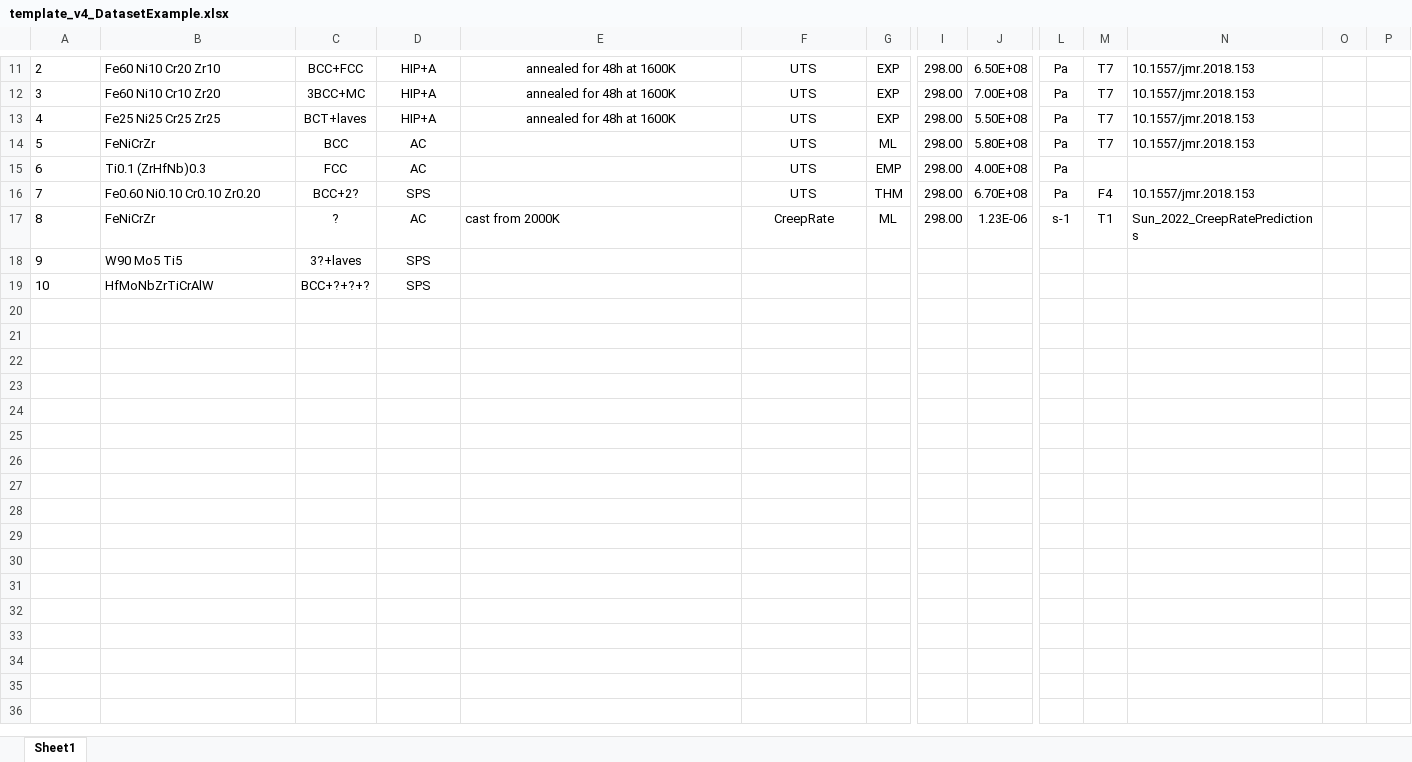
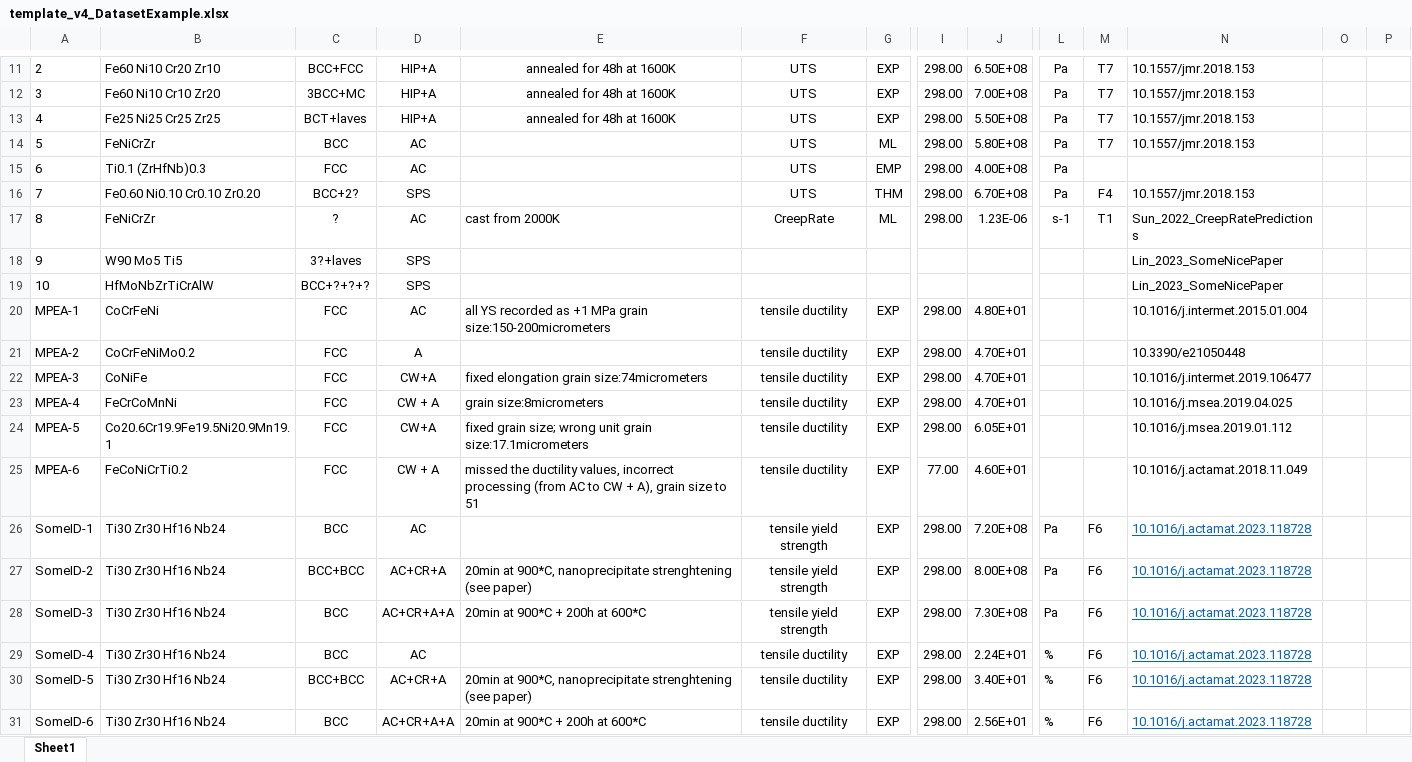
Before and after one commit to PhasesResearchLab/ULTERA-contribute, an Excel workbook: template_v4_DatasetExample.xlsx, sheet Sheet1, drawn as a sheet; only a part is shown, gaps mark what is left out; values as stored, in another font and other column widths than the file's, no borders; rows hold the shown columns only; the diff names each change by its address in the sheet, - before the commit and + after, or states it on an @@ line.

Commit message:
- added some extra data to the example of filled template

```diff
--- a/template_v4_DatasetExample.xlsx (sheet Sheet1)
+++ b/template_v4_DatasetExample.xlsx (sheet Sheet1)
-N18:N19: (empty)
+N18:N19: Lin_2023_SomeNicePaper
+row 20: MPEA-1 | CoCrFeNi | FCC | AC | all YS recorded as +1 MPa grain size:150-200micrometers | tensile ductility | EXP | 298.00 | 4.80E+01 |  |  | 10.1016/j.intermet.2015.01.004
+row 21: MPEA-2 | CoCrFeNiMo0.2 | FCC | A |  | tensile ductility | EXP | 298.00 | 4.70E+01 |  |  | 10.3390/e21050448
+row 22: MPEA-3 | CoNiFe | FCC | CW+A | fixed elongation grain size:74micrometers | tensile ductility | EXP | 298.00 | 4.70E+01 |  |  | 10.1016/j.intermet.2019.106477
+row 23: MPEA-4 | FeCrCoMnNi | FCC | CW + A | grain size:8micrometers | tensile ductility | EXP | 298.00 | 4.70E+01 |  |  | 10.1016/j.msea.2019.04.025
+row 24: MPEA-5 | Co20.6Cr19.9Fe19.5Ni20.9Mn19.1 | FCC | CW+A | fixed grain size; wrong unit grain size:17.1micrometers | tensile ductility | EXP | 298.00 | 6.05E+01 |  |  | 10.1016/j.msea.2019.01.112
+row 25: MPEA-6 | FeCoNiCrTi0.2 | FCC | CW + A | missed the ductility values, incorrect processing (from AC to CW + A), grain size to 51 | tensile ductility | EXP | 77.00 | 4.60E+01 |  |  | 10.1016/j.actamat.2018.11.049
+row 26: SomeID-1 | Ti30 Zr30 Hf16 Nb24 | BCC | AC |  | tensile yield strength | EXP | 298.00 | 7.20E+08 | Pa | F6 | 10.1016/j.actamat.2023.118728
+row 27: SomeID-2 | Ti30 Zr30 Hf16 Nb24 | BCC+BCC | AC+CR+A | 20min at 900*C, nanoprecipitate strenghtening (see paper) | tensile yield strength | EXP | 298.00 | 8.00E+08 | Pa | F6 | 10.1016/j.actamat.2023.118728
+row 28: SomeID-3 | Ti30 Zr30 Hf16 Nb24 | BCC | AC+CR+A+A | 20min at 900*C + 200h at 600*C | tensile yield strength | EXP | 298.00 | 7.30E+08 | Pa | F6 | 10.1016/j.actamat.2023.118728
+row 29: SomeID-4 | Ti30 Zr30 Hf16 Nb24 | BCC | AC |  | tensile ductility | EXP | 298.00 | 2.24E+01 | % | F6 | 10.1016/j.actamat.2023.118728
+row 30: SomeID-5 | Ti30 Zr30 Hf16 Nb24 | BCC+BCC | AC+CR+A | 20min at 900*C, nanoprecipitate strenghtening (see paper) | tensile ductility | EXP | 298.00 | 3.40E+01 | % | F6 | 10.1016/j.actamat.2023.118728
+row 31: SomeID-6 | Ti30 Zr30 Hf16 Nb24 | BCC | AC+CR+A+A | 20min at 900*C + 200h at 600*C | tensile ductility | EXP | 298.00 | 2.56E+01 | % | F6 | 10.1016/j.actamat.2023.118728
```
